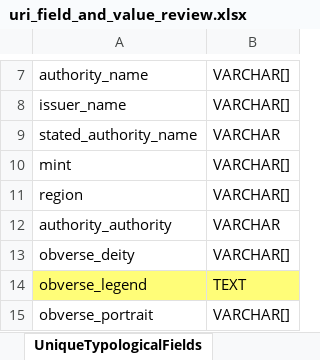
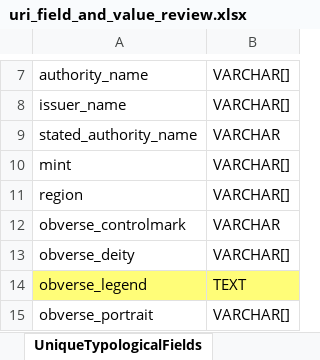
Before and after one commit to jkh-code/ocre-database-analysis, an Excel workbook: data/uri_field_and_value_review.xlsx, sheet UniqueTypologicalFields, drawn as a sheet; only a part is shown, gaps mark what is left out; values as stored, in another font and other column widths than the file's, no borders; table styles not drawn; the diff names each change by its address in the sheet, - before the commit and + after, or states it on an @@ line.

Commit message:
Fix stg_coins field, add columns to schema, and auto-generate code

```diff
--- a/data/uri_field_and_value_review.xlsx (sheet UniqueTypologicalFields)
+++ b/data/uri_field_and_value_review.xlsx (sheet UniqueTypologicalFields)
-A12: authority_authority
+A12: obverse_controlmark
```
Also changed, not shown: sheet stg_coins.
